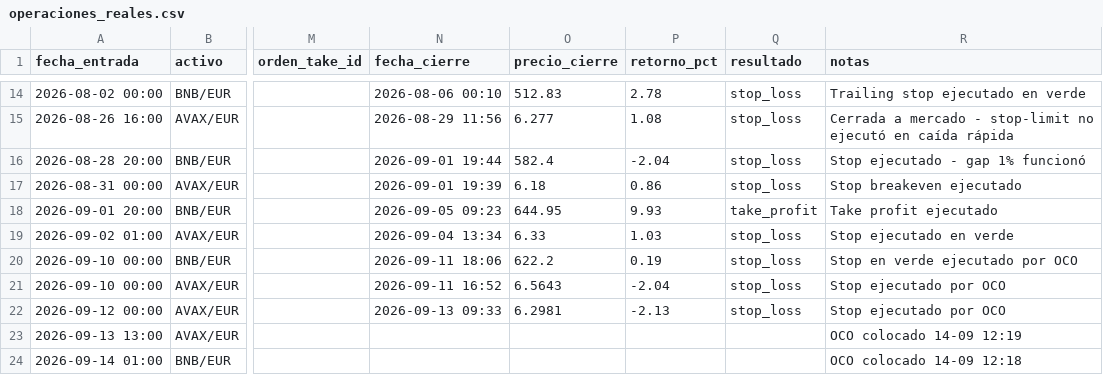
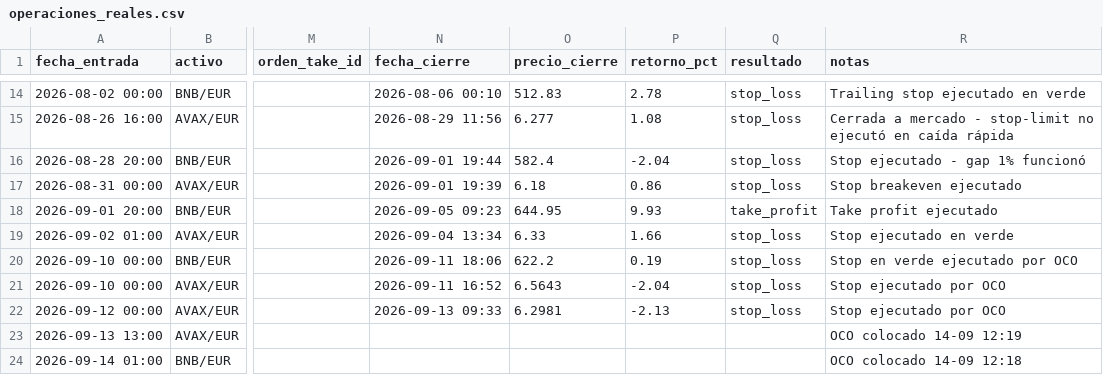
Before and after one commit to donovansantsanz/quant-ada-model, a CSV file: operaciones_reales.csv, drawn as a sheet; only a part is shown, gaps mark what is left out; the diff names each change by its address in the sheet, - before the commit and + after, or states it on an @@ line.

Commit message:
Fix retorno AVAX fila 17: 1.03% → 1.66%

```diff
--- a/operaciones_reales.csv
+++ b/operaciones_reales.csv
-P19 (retorno_pct): 1.03
+P19 (retorno_pct): 1.66
```
